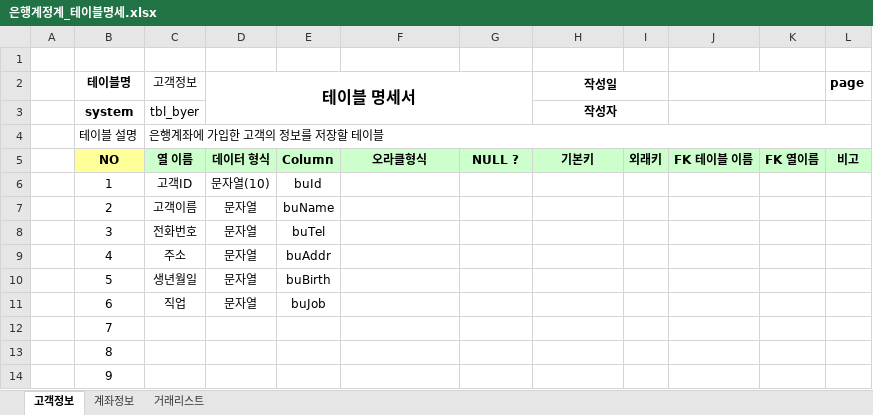
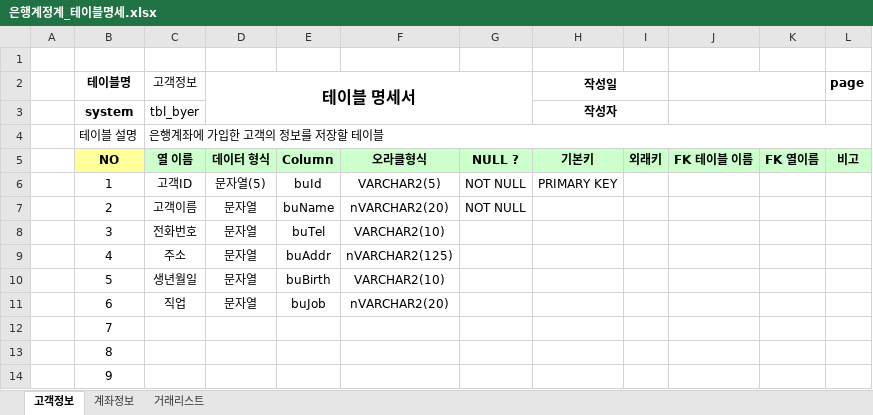
Before and after one commit to hee462/Biz-2023-04-505-Java, an Excel workbook: java_020_bank/은행계정계_테이블명세.xlsx, sheet 고객정보, drawn as a sheet; only a part is shown; values as stored, in another font and other column widths than the file's, no borders; the diff names each change by its address in the sheet, - before the commit and + after, or states it on an @@ line.

```diff
--- a/java_020_bank/은행계정계_테이블명세.xlsx (sheet 고객정보)
+++ b/java_020_bank/은행계정계_테이블명세.xlsx (sheet 고객정보)
-D6 (테이블 명세서): 문자열(10)
+D6 (테이블 명세서): 문자열(5)
-F6: (empty)
+F6: VARCHAR2(5)
-G6:G7: (empty)
+G6:G7: NOT NULL
-H6 (작성일): (empty)
+H6 (작성일): PRIMARY KEY
-F7: (empty)
+F7: nVARCHAR2(20)
-F8: (empty)
+F8: VARCHAR2(10)
-F9: (empty)
+F9: nVARCHAR2(125)
-F10: (empty)
+F10: VARCHAR2(10)
-F11: (empty)
+F11: nVARCHAR2(20)
```
Also changed, not shown: 24 other files.
